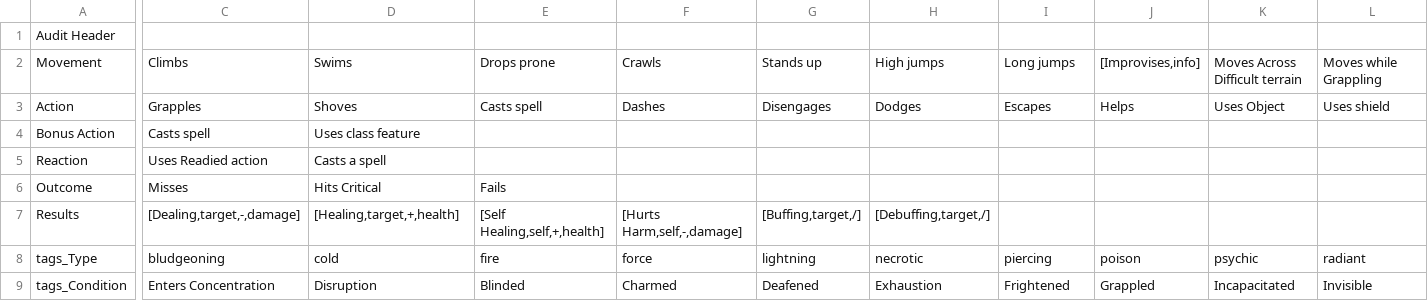
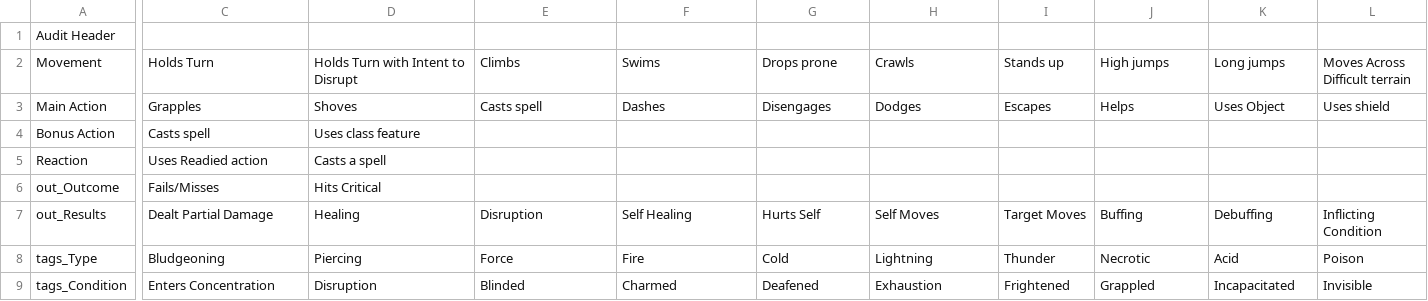
Before and after one commit to JoeHGeoghegan/Tabletop_tools, a CSV file: Villain's_Turn/data/default_audit_actions.csv, drawn as a sheet; only a part is shown, gaps mark what is left out; removed rows and columns are numbered as before the commit, all else as after; rows hold the shown columns only; the diff covers the shown part only; the diff names each change by its address in the sheet, - before the commit and + after, or states it on an @@ line.

Commit message:
Added Functions: Basic Auditing, Audit Exporting, Action Configuration Customization Reworked: Combat (because forms could not use modular/updating widgets) Work started on combat dynamic functionality

```diff
--- a/Villain's_Turn/data/default_audit_actions.csv
+++ b/Villain's_Turn/data/default_audit_actions.csv
-C2: Climbs
+C2: Holds Turn
-D2: Swims
+D2: Holds Turn with Intent to Disrupt
-E2: Drops prone
+E2: Climbs
-F2: Crawls
+F2: Swims
-G2: Stands up
+G2: Drops prone
-H2: High jumps
+H2: Crawls
-I2: Long jumps
+I2: Stands up
-J2: [Improvises,info]
+J2: High jumps
-K2: Moves Across Difficult terrain
+K2: Long jumps
-L2: Moves while Grappling
+L2: Moves Across Difficult terrain
-A3: Action
+A3: Main Action
-row 6: Outcome | Misses | Hits Critical | Fails
-row 7: Results | [Dealing,target,-,damage] | [Healing,target,+,health] | [Self Healing,self,+,health] | [Hurts Harm,self,-,damage] | [Buffing,target,/] | [Debuffing,target,/]
+row 6: out_Outcome | Fails/Misses | Hits Critical
+row 7: out_Results | Dealt Partial Damage | Healing | Disruption | Self Healing | Hurts Self | Self Moves | Target Moves | Buffing | Debuffing | Inflicting Condition
-C8: bludgeoning
+C8: Bludgeoning
-D8: cold
+D8: Piercing
-E8: fire
+E8: Force
-F8: force
+F8: Fire
-G8: lightning
+G8: Cold
-H8: necrotic
+H8: Lightning
-I8: piercing
+I8: Thunder
-J8: poison
+J8: Necrotic
-K8: psychic
+K8: Acid
-L8: radiant
+L8: Poison
```
Also changed, not shown: 1 added row and 19 edited cells elsewhere in this file, 4 other files.
